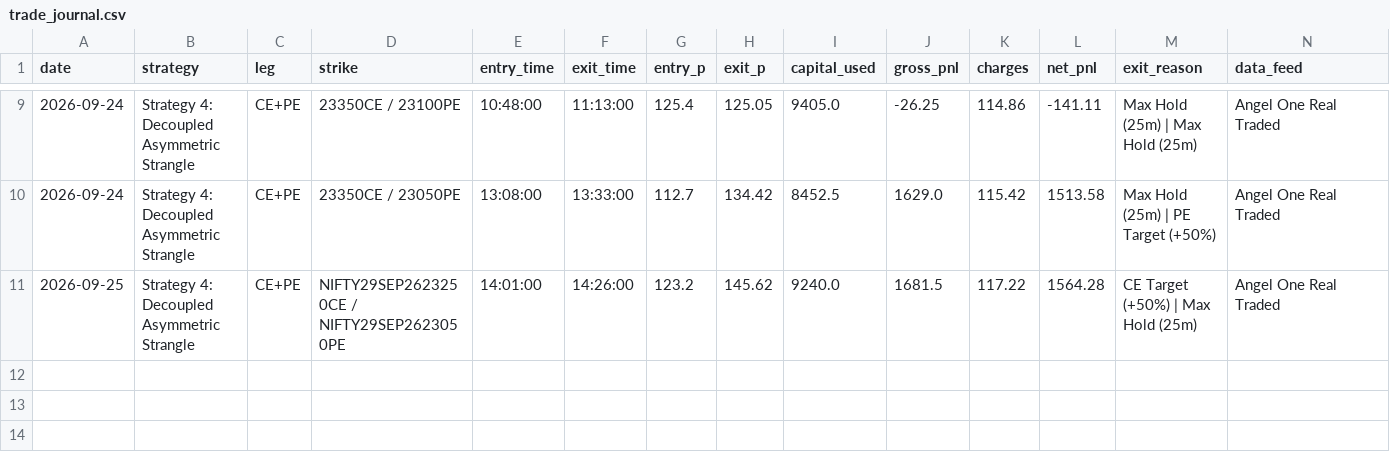
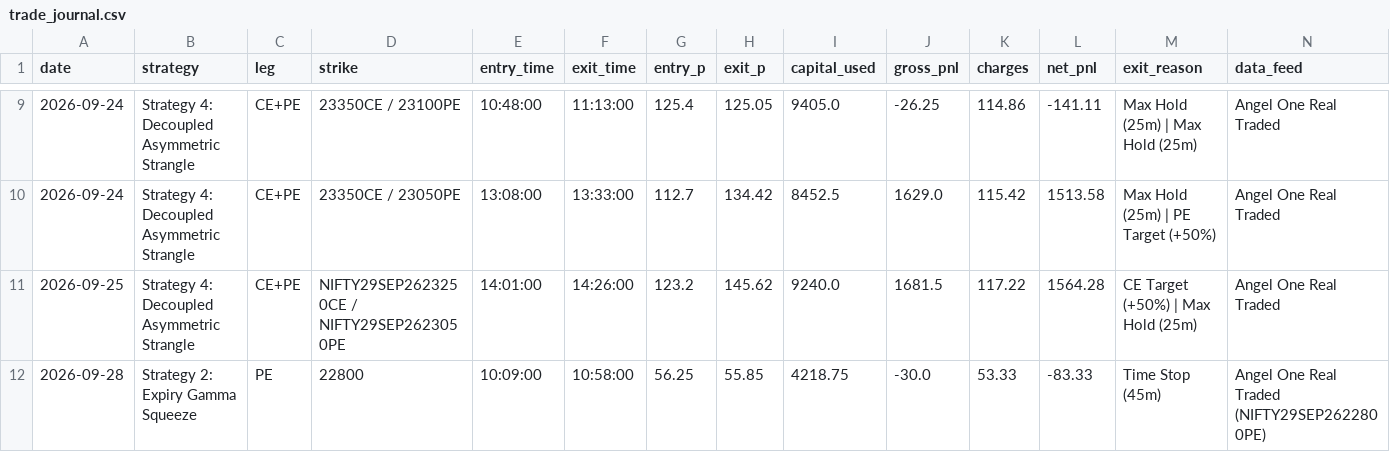
Before and after one commit to don9116969-cmd/NF-OP, a CSV file: data/trade_journal.csv, drawn as a sheet; only a part is shown, gaps mark what is left out; the diff names each change by its address in the sheet, - before the commit and + after, or states it on an @@ line.

```diff
--- a/data/trade_journal.csv
+++ b/data/trade_journal.csv
+row 12: 2026-09-28 | Strategy 2: Expiry Gamma Squeeze | PE | 22800 | 10:09:00 | 10:58:00 | 56.25 | 55.85 | 4218.75 | -30.0 | 53.33 | -83.33 | Time Stop (45m) | Angel One Real Traded (NIFTY29SEP2622800PE)
```
Also changed, not shown: data/paper_trading_ledger.csv, 5 other files.
